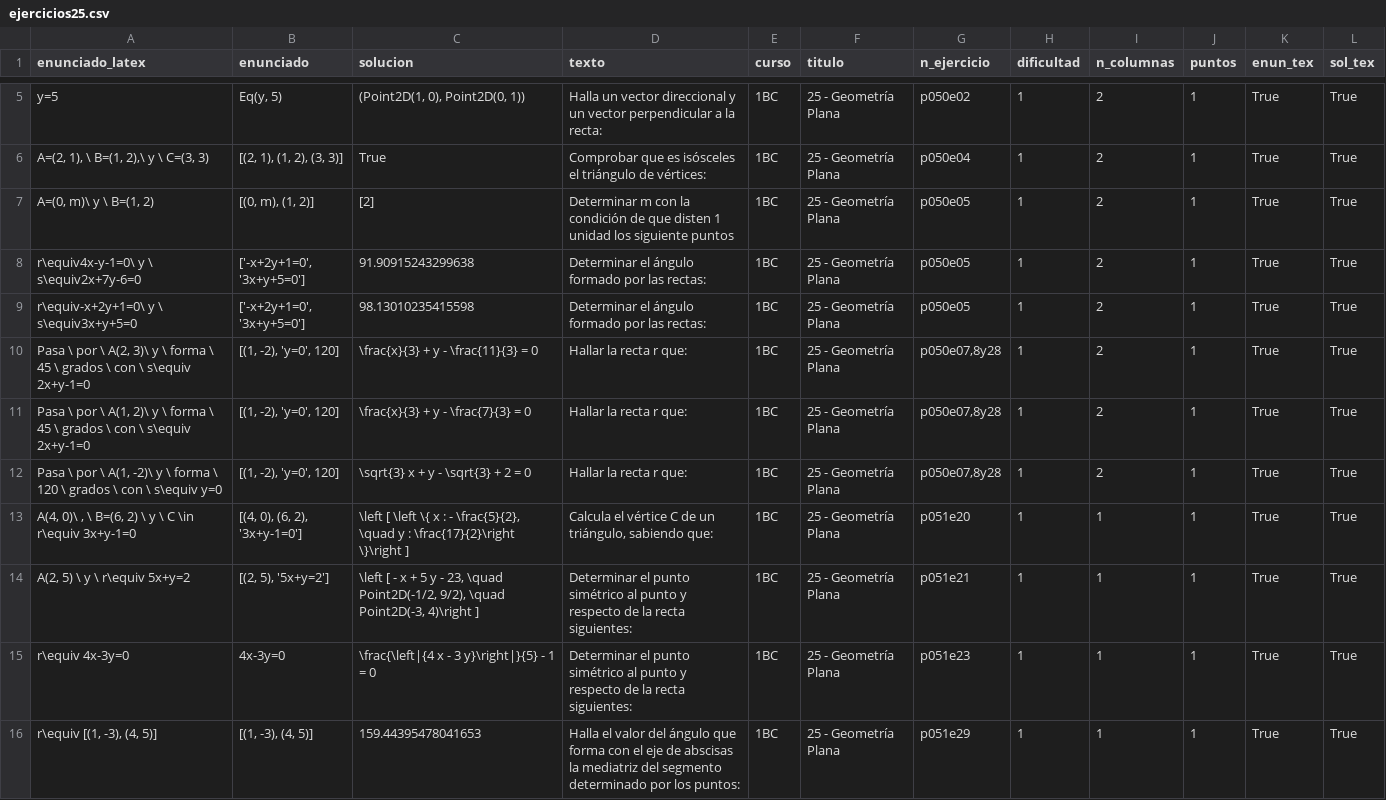
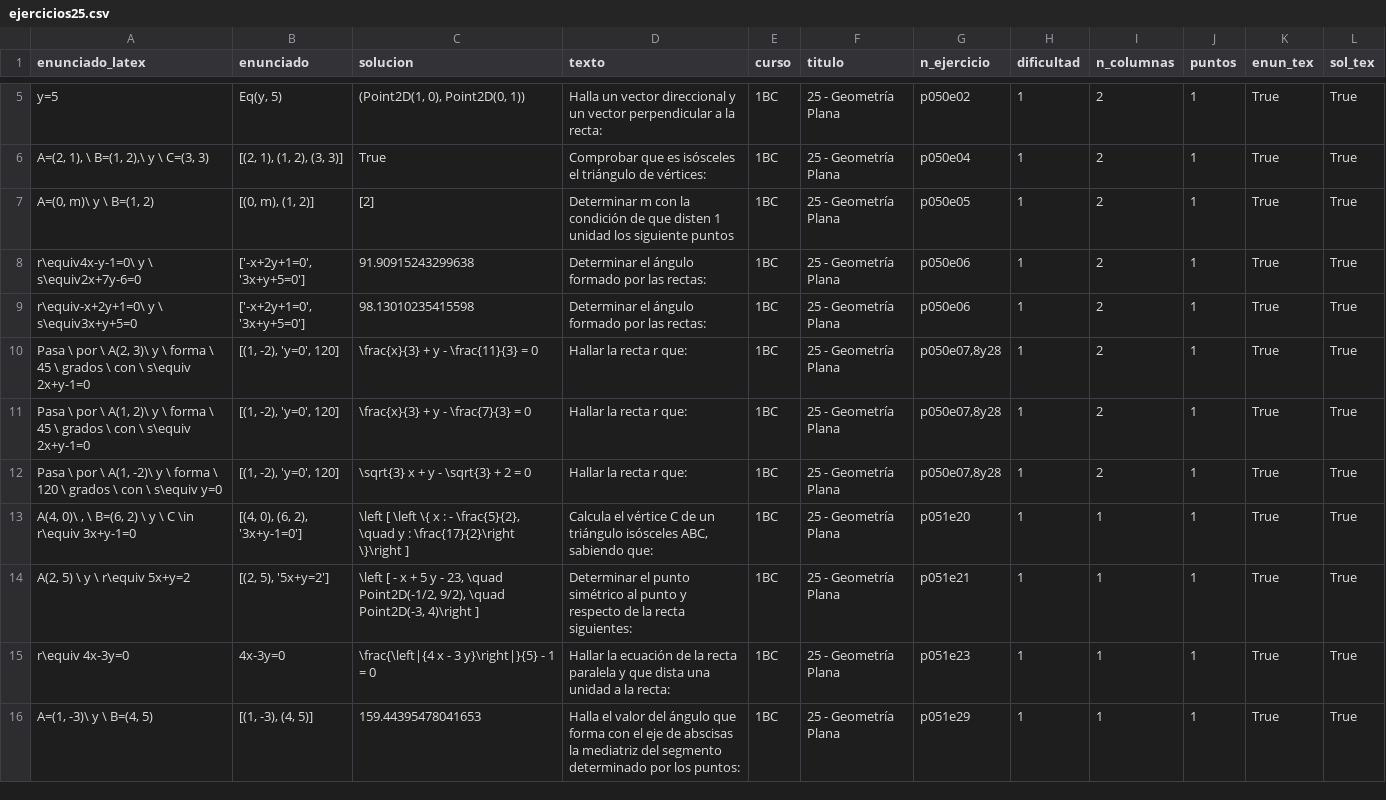
Before and after one commit to crdguez/mat1bac_cit, a CSV file: notebooks/ejercicios25.csv, drawn as a sheet; only a part is shown, gaps mark what is left out; the diff covers the shown part only.

```diff
--- a/notebooks/ejercicios25.csv
+++ b/notebooks/ejercicios25.csv
@@ -8,4 +8,4 @@ y=5,"Eq(y, 5)","(Point2D(1, 0), Point2D(0, 1))",Halla un vector direccional y un
 "A=(0, m)\  y \ B=(1, 2)","[(0, m), (1, 2)]",[2],Determinar m con la condición de que disten 1 unidad los siguiente puntos,1BC,25 - Geometría Plana,p050e05,1,2,1,True,True
-r\equiv4x-y-1=0\  y \ s\equiv2x+7y-6=0,"['-x+2y+1=0', '3x+y+5=0']",91.90915243299638,Determinar el ángulo formado por las rectas:,1BC,25 - Geometría Plana,p050e05,1,2,1,True,True
-r\equiv-x+2y+1=0\  y \ s\equiv3x+y+5=0,"['-x+2y+1=0', '3x+y+5=0']",98.13010235415598,Determinar el ángulo formado por las rectas:,1BC,25 - Geometría Plana,p050e05,1,2,1,True,True
+r\equiv4x-y-1=0\  y \ s\equiv2x+7y-6=0,"['-x+2y+1=0', '3x+y+5=0']",91.90915243299638,Determinar el ángulo formado por las rectas:,1BC,25 - Geometría Plana,p050e06,1,2,1,True,True
+r\equiv-x+2y+1=0\  y \ s\equiv3x+y+5=0,"['-x+2y+1=0', '3x+y+5=0']",98.13010235415598,Determinar el ángulo formado por las rectas:,1BC,25 - Geometría Plana,p050e06,1,2,1,True,True
 "Pasa \ por \ A(2, 3)\  y \ forma \ 45 \ grados \  con \ s\equiv 2x+y-1=0","[(1, -2), 'y=0', 120]",\frac{x}{3} + y - \frac{11}{3} = 0,Hallar la recta r que:,1BC,25 - Geometría Plana,"p050e07,8y28",1,2,1,True,True
@@ -13,5 +13,5 @@ r\equiv-x+2y+1=0\  y \ s\equiv3x+y+5=0,"['-x+2y+1=0', '3x+y+5=0']",98.1301023541
 "Pasa \ por \ A(1, -2)\  y \ forma \ 120 \ grados \  con \ s\equiv y=0","[(1, -2), 'y=0', 120]",\sqrt{3} x + y - \sqrt{3} + 2 = 0,Hallar la recta r que:,1BC,25 - Geometría Plana,"p050e07,8y28",1,2,1,True,True
-" A(4, 0)\  , \ B=(6, 2) \ y \  C \in r\equiv 3x+y-1=0","[(4, 0), (6, 2), '3x+y-1=0']","\left [ \left \{ x : - \frac{5}{2}, \quad y : \frac{17}{2}\right \}\right ]","Calcula el vértice C de un triángulo, sabiendo que:",1BC,25 - Geometría Plana,p051e20,1,1,1,True,True
+" A(4, 0)\  , \ B=(6, 2) \ y \  C \in r\equiv 3x+y-1=0","[(4, 0), (6, 2), '3x+y-1=0']","\left [ \left \{ x : - \frac{5}{2}, \quad y : \frac{17}{2}\right \}\right ]","Calcula el vértice C de un triángulo isósceles ABC, sabiendo que:",1BC,25 - Geometría Plana,p051e20,1,1,1,True,True
 " A(2, 5) \ y \   r\equiv 5x+y=2","[(2, 5), '5x+y=2']","\left [ - x + 5 y - 23, \quad Point2D(-1/2, 9/2), \quad Point2D(-3, 4)\right ]",Determinar el punto simétrico al punto y respecto de la recta siguientes:,1BC,25 - Geometría Plana,p051e21,1,1,1,True,True
-r\equiv 4x-3y=0,4x-3y=0,\frac{\left|{4 x - 3 y}\right|}{5} - 1 = 0,Determinar el punto simétrico al punto y respecto de la recta siguientes:,1BC,25 - Geometría Plana,p051e23,1,1,1,True,True
-"r\equiv [(1, -3), (4, 5)]","[(1, -3), (4, 5)]",159.44395478041653,Halla el valor del ángulo que forma con el eje de abscisas la mediatriz del segmento determinado por los puntos:,1BC,25 - Geometría Plana,p051e29,1,1,1,True,True
+r\equiv 4x-3y=0,4x-3y=0,\frac{\left|{4 x - 3 y}\right|}{5} - 1 = 0,Hallar la ecuación de la recta paralela y que dista una unidad a la recta:,1BC,25 - Geometría Plana,p051e23,1,1,1,True,True
+"A=(1, -3)\ y \ B=(4, 5)","[(1, -3), (4, 5)]",159.44395478041653,Halla el valor del ángulo que forma con el eje de abscisas la mediatriz del segmento determinado por los puntos:,1BC,25 - Geometría Plana,p051e29,1,1,1,True,True
```
Also changed, not shown: 6 added rows and 2 edited cells elsewhere in this file, 21 other files.
